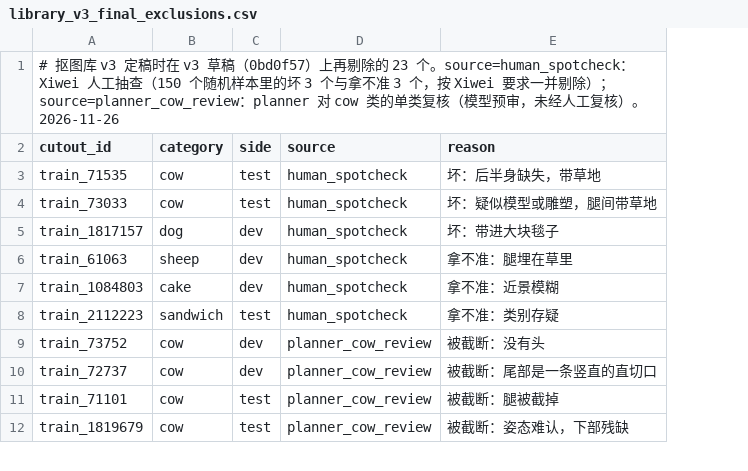
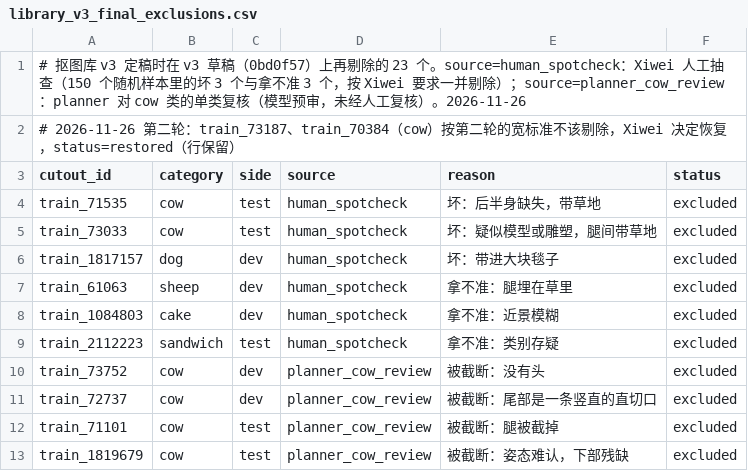
Before and after one commit to Xiwei-web/Spatial, a CSV file: annotations/synth/library_v3_final_exclusions.csv, drawn as a sheet; only a part is shown; addresses are those after the commit; the diff names each change by its address in the sheet, - before the commit and + after, or states it on an @@ line.

```diff
--- a/annotations/synth/library_v3_final_exclusions.csv
+++ b/annotations/synth/library_v3_final_exclusions.csv
+column F (status), rows 4-13: all excluded
+row 2: # 2026-11-26 第二轮：train_73187、train_70384（cow）按第二轮的宽标准不该剔除，Xiwei 决定恢复，status=restored（行保留）
```
Also changed, not shown: 2 other files.
